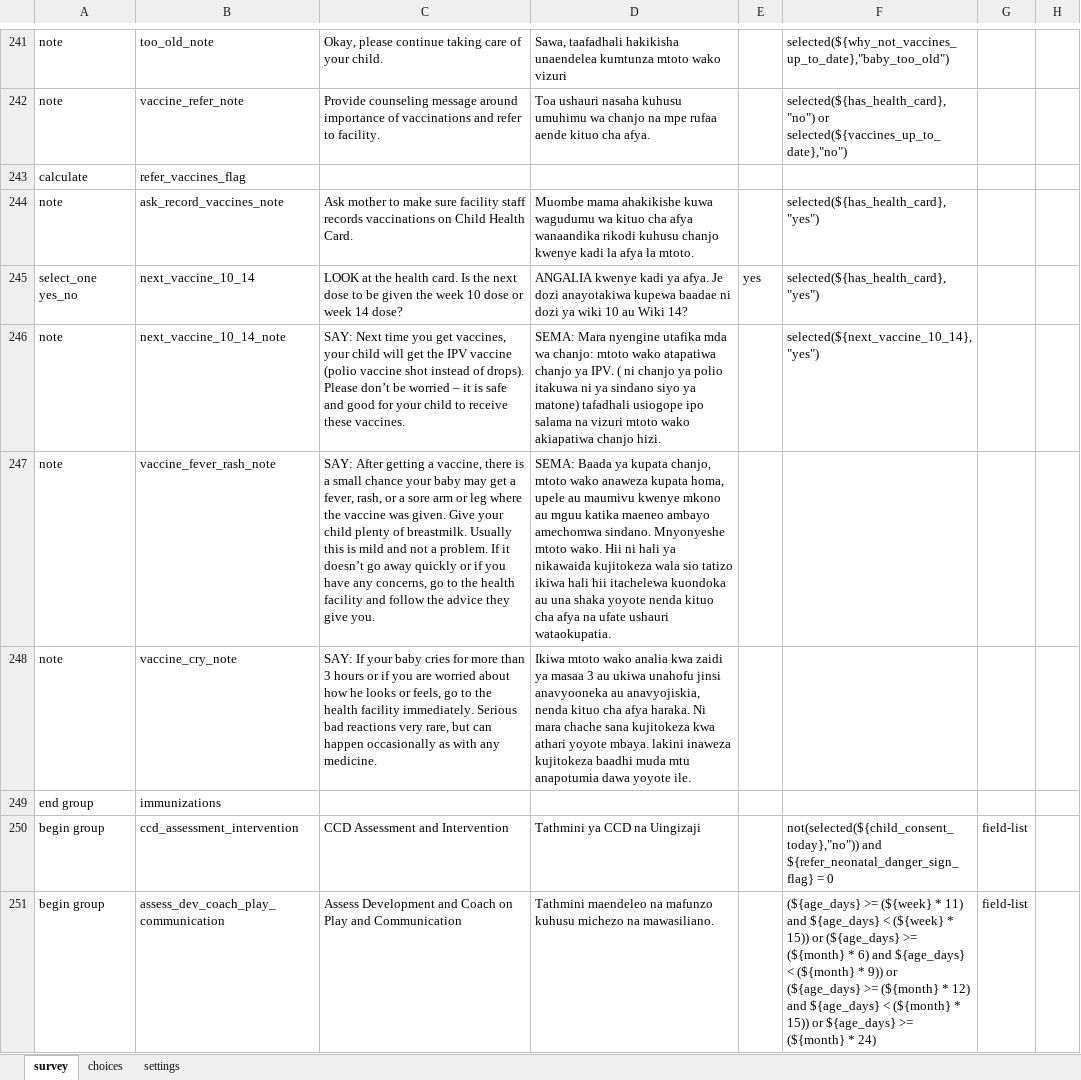
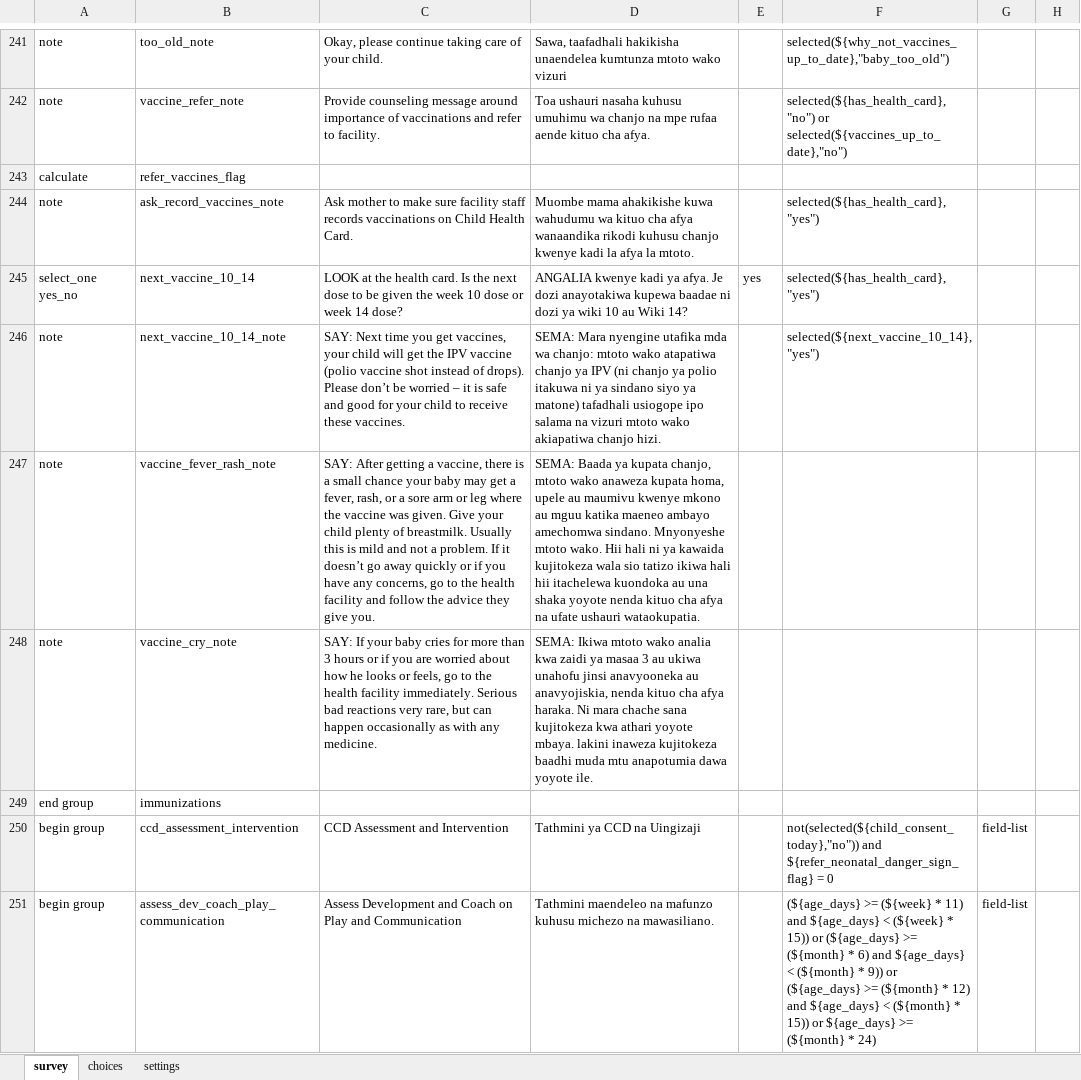
Before and after one commit to sookwalinga/cht-core, an Excel workbook: forms/app/infant_child.xlsx, sheet survey, drawn as a sheet; only a part is shown, gaps mark what is left out; values as stored, in another font and other column widths than the file's, no borders; charts and pictures not drawn; the diff covers the shown part only; the diff names each change by its address in the sheet, - before the commit and + after, or states it on an @@ line.

```diff
--- a/forms/app/infant_child.xlsx (sheet survey)
+++ b/forms/app/infant_child.xlsx (sheet survey)
-D244: …ahakikishe kuwa wagudumu wa kituo…
+D244: …ahakikishe kuwa wahudumu wa kituo…
-D246: …chanjo ya IPV. ( ni chanjo ya…
+D246: …chanjo ya IPV (ni chanjo ya…
-D247: …wako. Hii ni hali ya nikawaida kujitokeza wala…
+D247: …wako. Hii hali ni ya kawaida kujitokeza wala…
-D248: Ikiwa mtoto…
+D248: SEMA: Ikiwa mtoto…
```
Also changed, not shown: 236 edited cells and cell formats elsewhere in this sheet, sheet choices, 1 other file.
